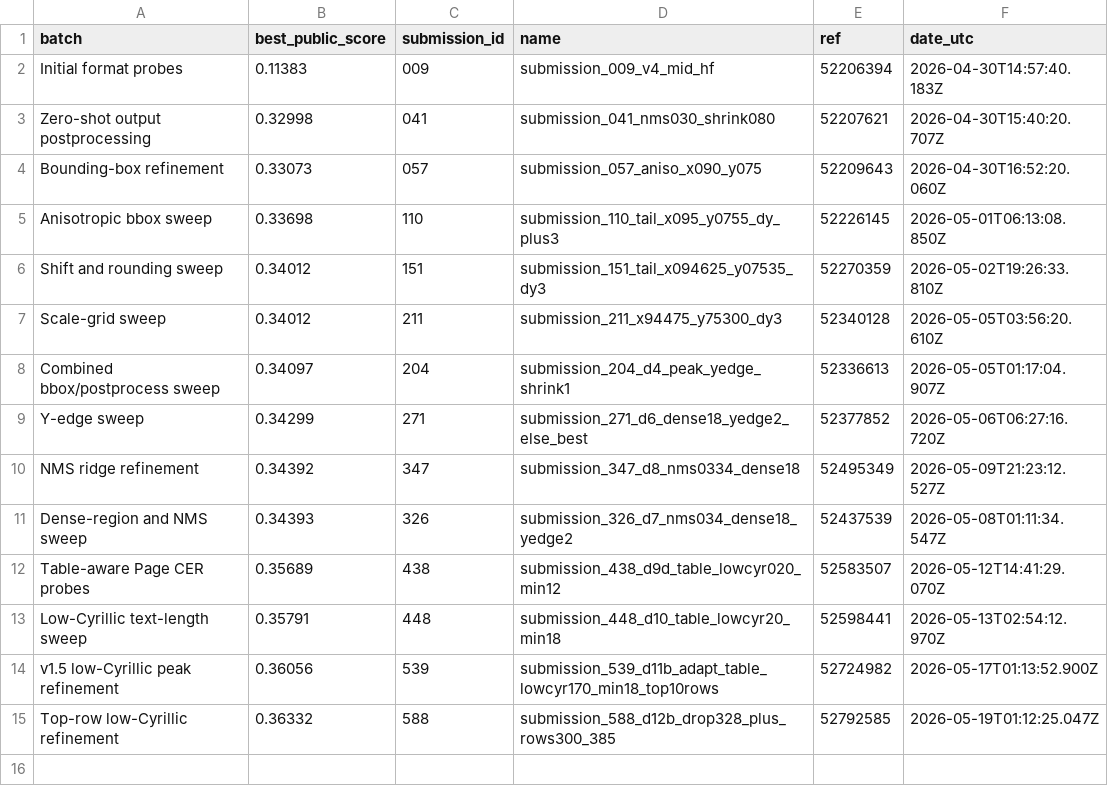
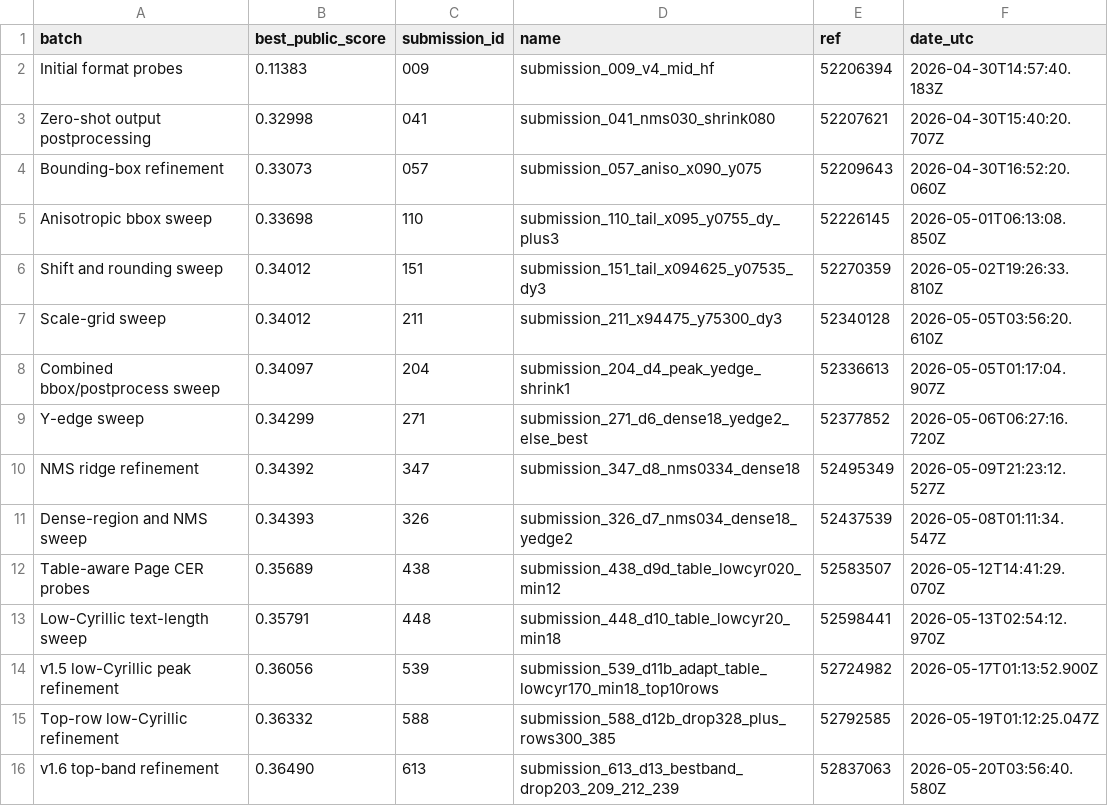
Before and after one commit to Beiciccc/handwritten-to-data-experiments, a CSV file: data/best_by_batch.csv, drawn as a sheet; the diff names each change by its address in the sheet, - before the commit and + after, or states it on an @@ line.

```diff
--- a/data/best_by_batch.csv
+++ b/data/best_by_batch.csv
+row 16: v1.6 top-band refinement | 0.36490 | 613 | submission_613_d13_bestband_drop203_209_212_239 | 52837063 | 2026-05-20T03:56:40.580Z
```
Also changed, not shown: data/top_submissions.csv, 3 other files.
